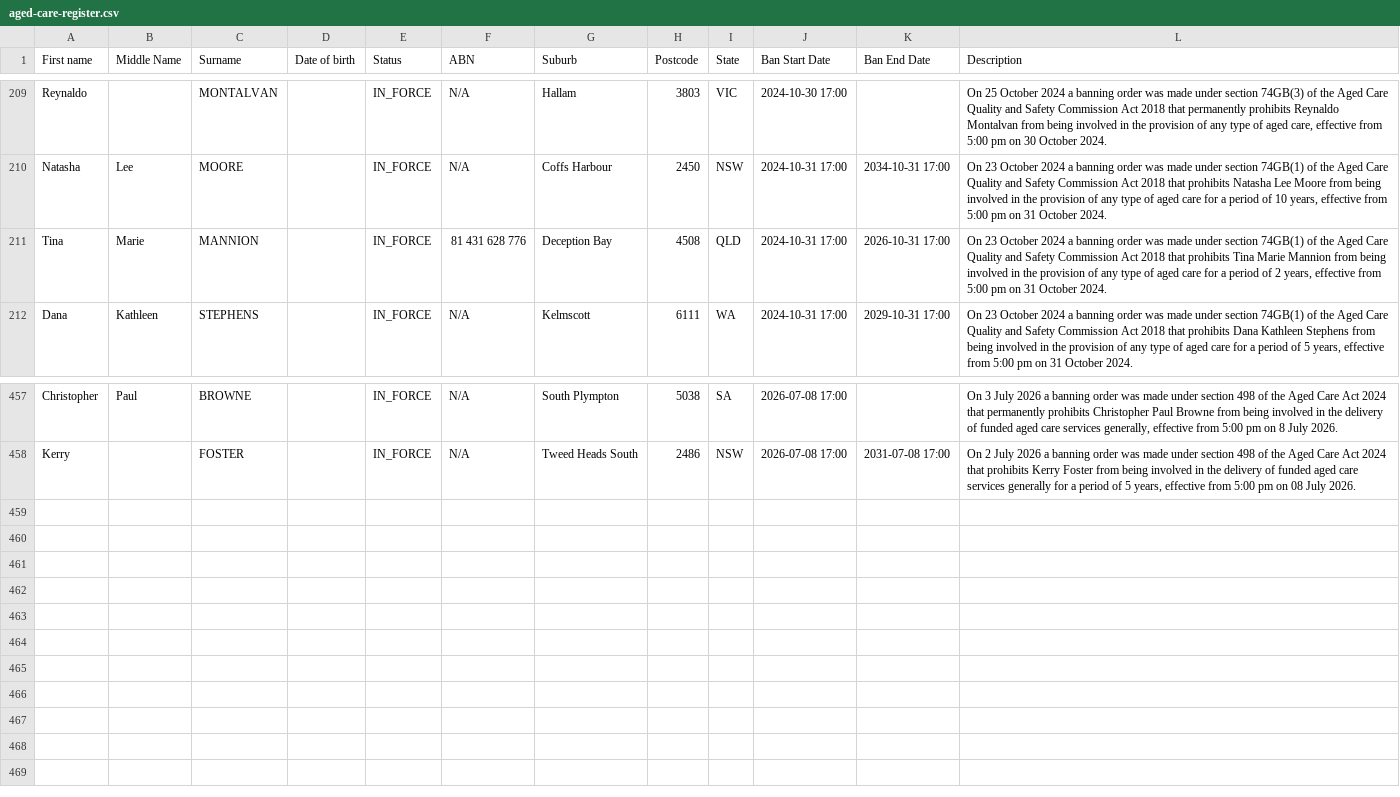
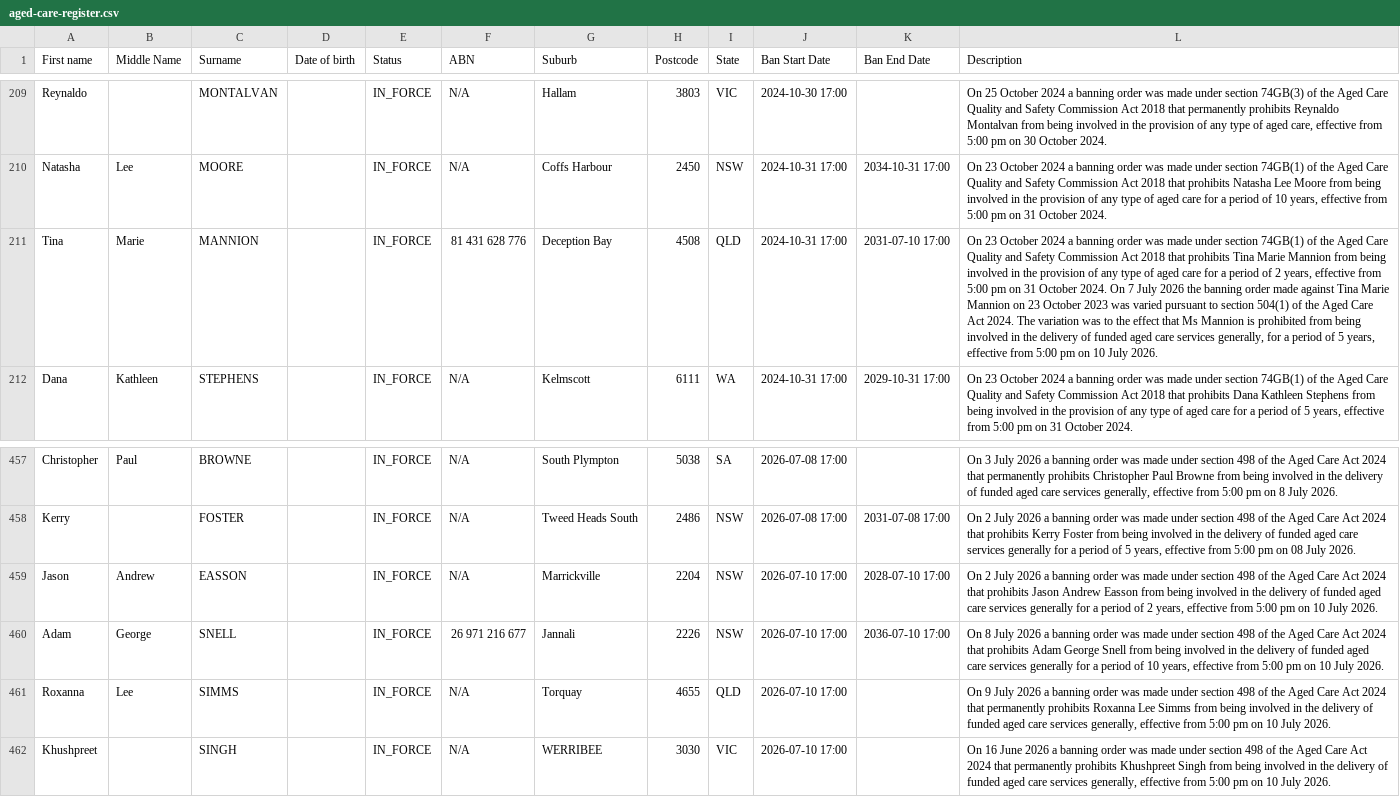
Before and after one commit to dovida-stuff/bancheck, a CSV file: aged-care-register.csv, drawn as a sheet; only a part is shown, gaps mark what is left out; the diff names each change by its address in the sheet, - before the commit and + after, or states it on an @@ line.

```diff
--- a/aged-care-register.csv
+++ b/aged-care-register.csv
-K211 (Ban End Date): 2026-10-31 17:00
+K211 (Ban End Date): 2031-07-10 17:00
-L211 (Description): …October 2024.
+L211 (Description): …October 2024. On 7 July 2026 the banning order made against Tina Marie Mannion on 23 October 2023 was varied pursuant to section 504(1) of the Aged Care Act 2024. The variation was to the effect that Ms Mannion is prohibited from being involved in the delivery of funded aged care services generally, for a period of 5 years, effective from 5:00 pm on 10 July 2026.
+row 459: Jason | Andrew | EASSON |  | IN_FORCE | N/A | Marrickville | 2204 | NSW | 2026-07-10 17:00 | 2028-07-10 17:00 | On 2 July 2026 a banning order was made under section 498 of the Aged Care Act 2024 that prohibits Jason Andrew Easson from being involved in the delivery of funded aged care services generally for a period of 2 years, effective from 5:00 pm on 10 July 2026.
+row 460: Adam | George | SNELL |  | IN_FORCE | 26 971 216 677 | Jannali | 2226 | NSW | 2026-07-10 17:00 | 2036-07-10 17:00 | On 8 July 2026 a banning order was made under section 498 of the Aged Care Act 2024 that prohibits Adam George Snell from being involved in the delivery of funded aged care services generally for a period of 10 years, effective from 5:00 pm on 10 July 2026.
+row 461: Roxanna | Lee | SIMMS |  | IN_FORCE | N/A | Torquay | 4655 | QLD | 2026-07-10 17:00 |  | On 9 July 2026 a banning order was made under section 498 of the Aged Care Act 2024 that permanently prohibits Roxanna Lee Simms from being involved in the delivery of funded aged care services generally, effective from 5:00 pm on 10 July 2026.
+row 462: Khushpreet |  | SINGH |  | IN_FORCE | N/A | WERRIBEE | 3030 | VIC | 2026-07-10 17:00 |  | On 16 June 2026 a banning order was made under section 498 of the Aged Care Act 2024 that permanently prohibits Khushpreet Singh from being involved in the delivery of funded aged care services generally, effective from 5:00 pm on 10 July 2026.
```
